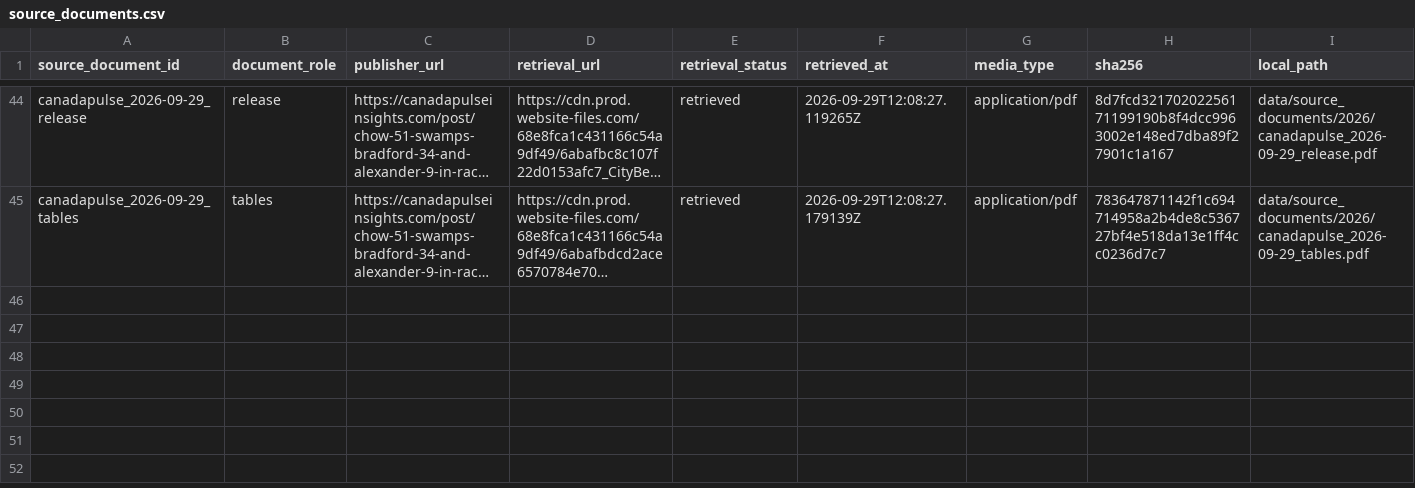
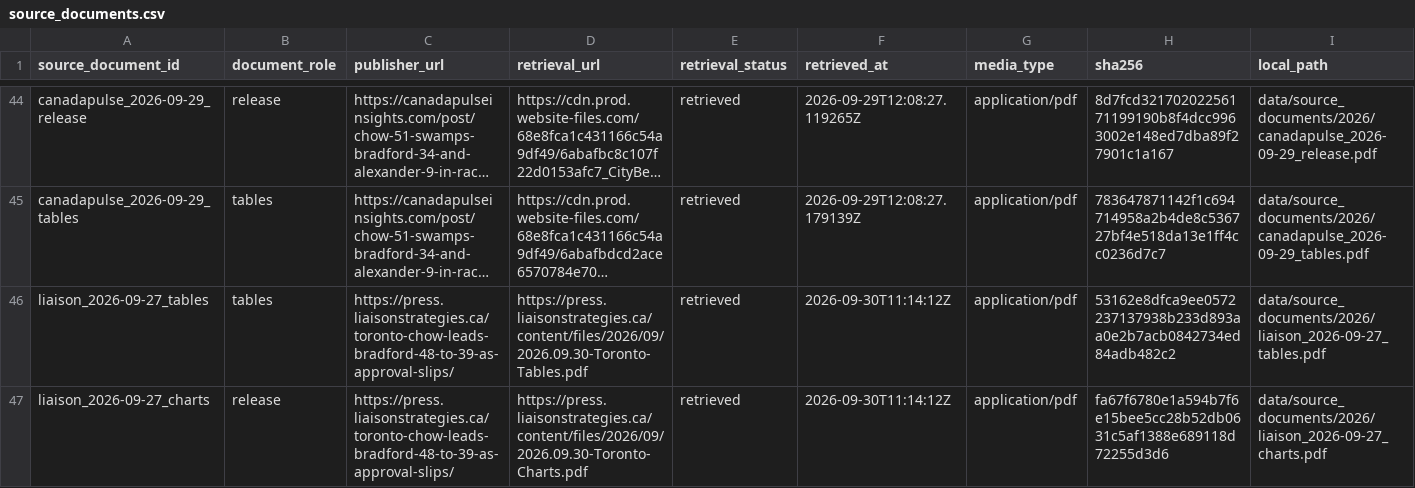
Before and after one commit to alexwolson/toronto-election-poll-tracker-data, a CSV file: data/raw/polls/source_documents.csv, drawn as a sheet; only a part is shown, gaps mark what is left out; long unchanged cells end in …; rows hold the shown columns only; the diff names each change by its address in the sheet, - before the commit and + after, or states it on an @@ line.

Commit message:
Add Liaison September 30 Toronto mayoral poll (#28)

```diff
--- a/data/raw/polls/source_documents.csv
+++ b/data/raw/polls/source_documents.csv
+row 46: liaison_2026-09-27_tables | tables | https://press.liaisonstrategies.ca/toronto-chow-leads-bradford-48-to-39-as-approval-slips/ | https://press.liaisonstrategies.ca/content/files/2026/09/2026.09.30-Toronto-Tables.pdf | retrieved | 2026-09-30T11:14:12Z | application/pdf | 53162e8dfca9ee0572237137938b233d893aa0e2b7acb0842734ed84adb482c2 | data/source_documents/2026/liaison_2026-09-27_tables.pdf
+row 47: liaison_2026-09-27_charts | release | https://press.liaisonstrategies.ca/toronto-chow-leads-bradford-48-to-39-as-approval-slips/ | https://press.liaisonstrategies.ca/content/files/2026/09/2026.09.30-Toronto-Charts.pdf | retrieved | 2026-09-30T11:14:12Z | application/pdf | fa67f6780e1a594b7f6e15bee5cc28b52db0631c5af1388e689118d72255d3d6 | data/source_documents/2026/liaison_2026-09-27_charts.pdf
```
Also changed, not shown: data/raw/polls/poll_readings.csv, data/raw/polls/poll_responses.csv, 9 other files.
